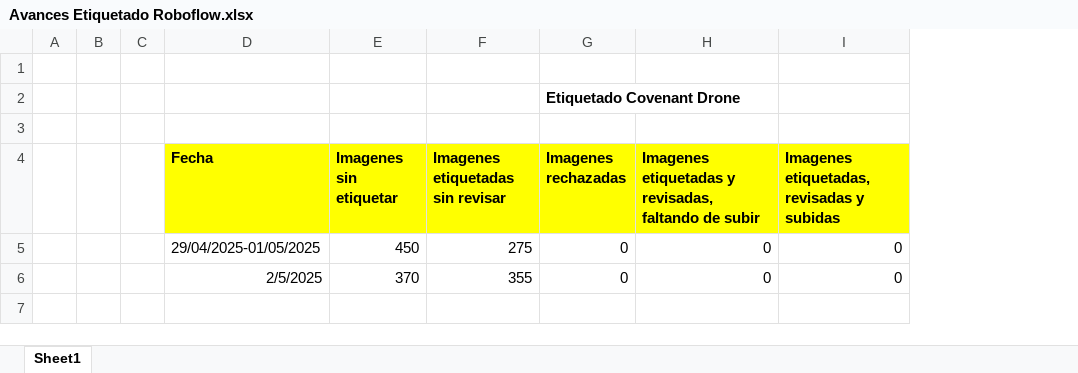
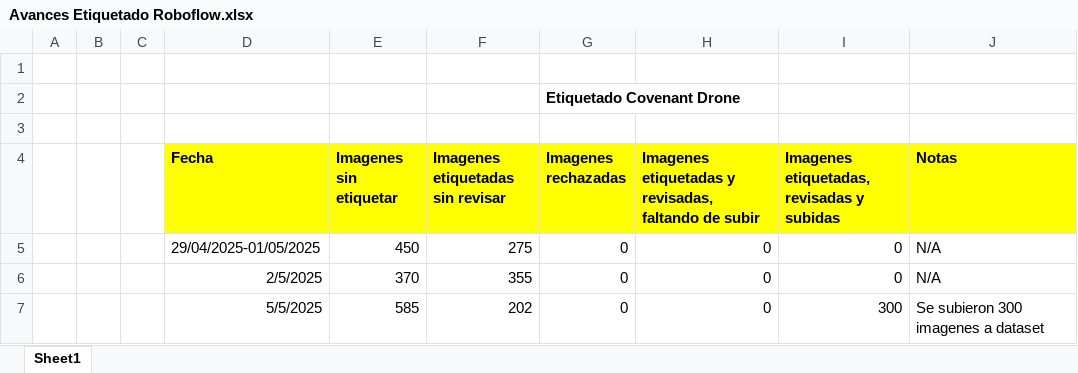
Before and after one commit to covenant-org/luminary, an Excel workbook: datasets/Avances Etiquetado Roboflow.xlsx, sheet Sheet1, drawn as a sheet; values as stored, in another font and other column widths than the file's, no borders; the diff names each change by its address in the sheet, - before the commit and + after, or states it on an @@ line.

Commit message:
Avances Etiquetado Lunes 05 Mayo
Saludos

```diff
--- a/datasets/Avances Etiquetado Roboflow.xlsx (sheet Sheet1)
+++ b/datasets/Avances Etiquetado Roboflow.xlsx (sheet Sheet1)
+column J (Notas), rows 5-6: N/A | N/A
+row 7:  |  |  | 5/5/2025 | 585 | 202 | 0 | 0 | 300 | Se subieron 300 imagenes a dataset
```
